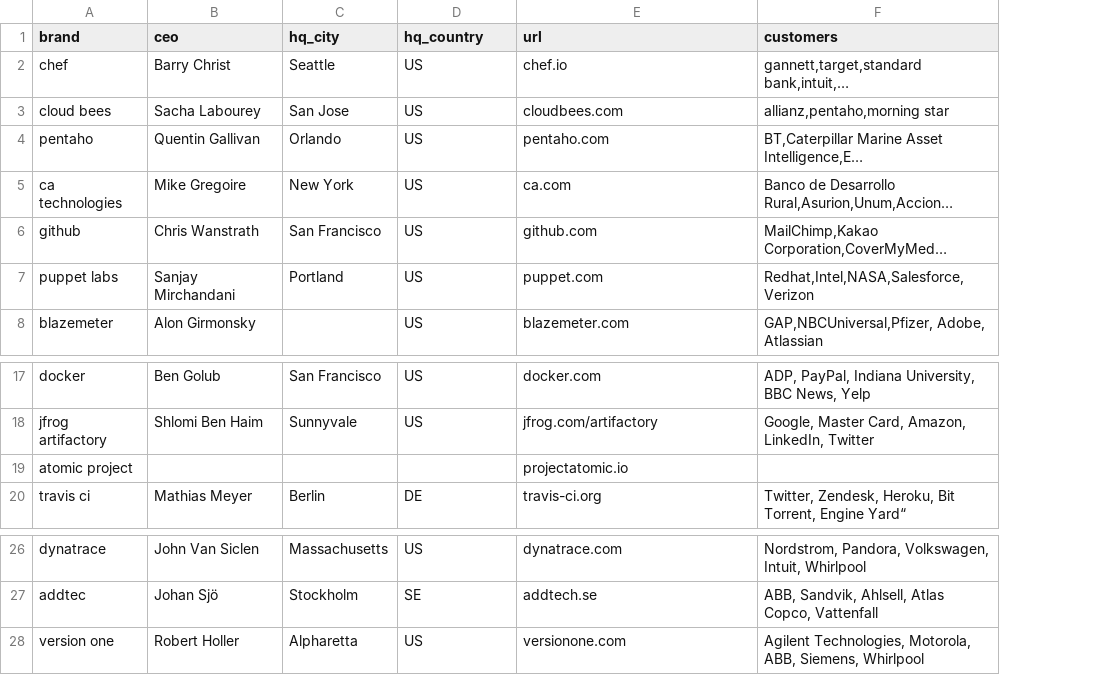
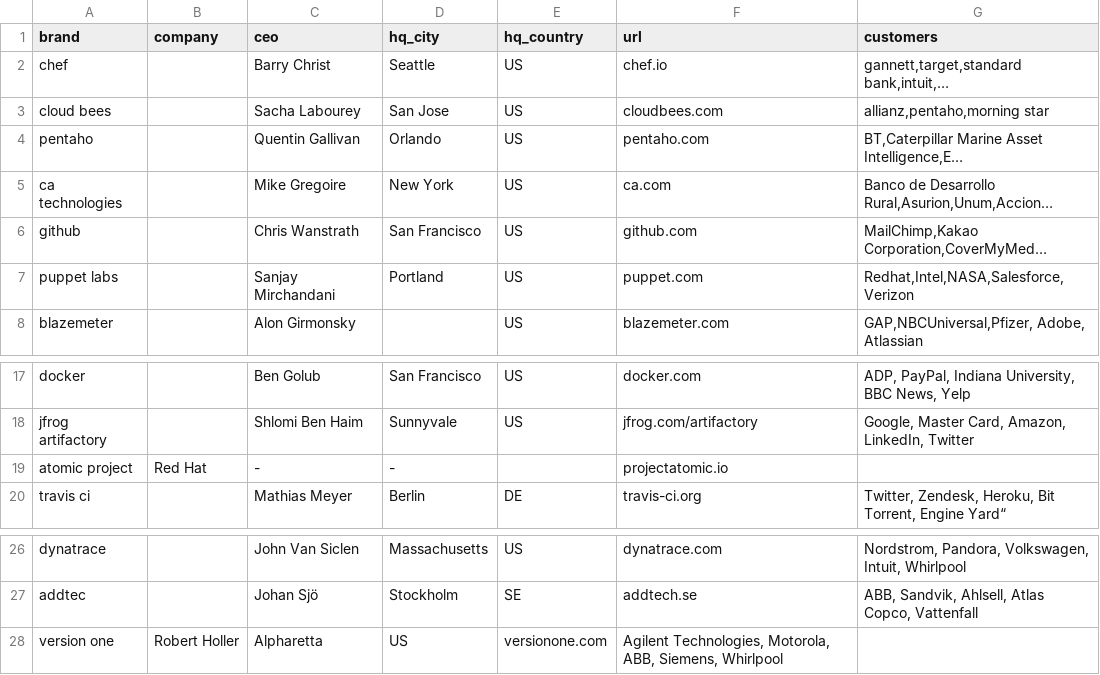
Before and after one commit to 1605200517/vendor_radar, a CSV file: vendors.csv, drawn as a sheet; only a part is shown, gaps mark what is left out; long unchanged cells end in …; addresses are those after the commit; the diff names each change by its address in the sheet, - before the commit and + after, or states it on an @@ line.

Commit message:
Update vendors.csv

```diff
--- a/vendors.csv
+++ b/vendors.csv
+column B (company), row 19: Red Hat; row 28: Robert Holler
-C19 (ceo): (empty)
+C19 (ceo): -
-D19 (hq_city): (empty)
+D19 (hq_city): -
-C28 (ceo): Robert Holler
+C28 (ceo): Alpharetta
-D28 (hq_city): Alpharetta
+D28 (hq_city): US
-E28 (hq_country): US
+E28 (hq_country): versionone.com
-F28 (url): versionone.com
+F28 (url): Agilent Technologies, Motorola, ABB, Siemens, Whirlpool
-G28 (customers): Agilent Technologies, Motorola, ABB, Siemens, Whirlpool
+G28 (customers): (empty)
```
